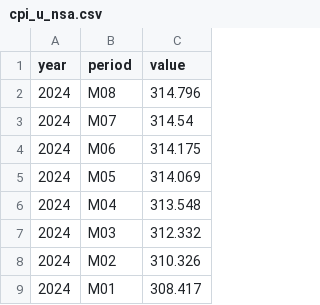
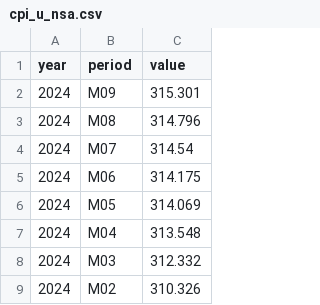
Before and after one commit to Economic/realtalk, a CSV file: data-raw/raw/cpi_u_nsa.csv, drawn as a sheet; only a part is shown; the shorter side is filled out with more unchanged rows; the diff names each change by its address in the sheet, - before the commit and + after, or states it on an @@ line.

```diff
--- a/data-raw/raw/cpi_u_nsa.csv
+++ b/data-raw/raw/cpi_u_nsa.csv
+row 2: 2024 | M09 | 315.301
```
Also changed, not shown: data-raw/processed/cpi_u_monthly_nsa.csv, data-raw/processed/cpi_u_monthly_sa.csv, 35 other files.
